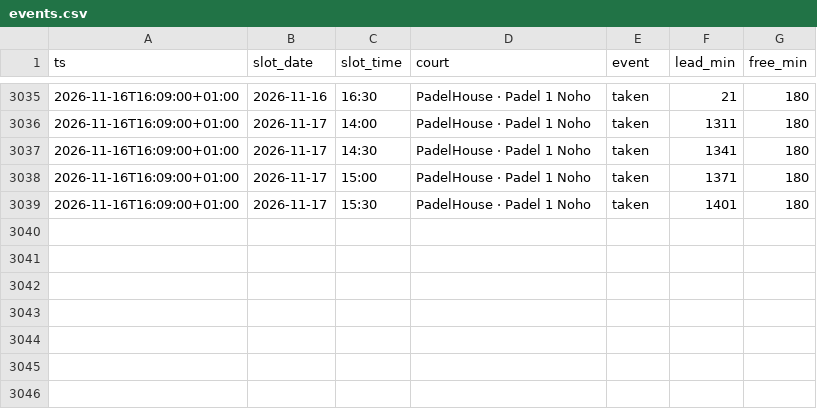
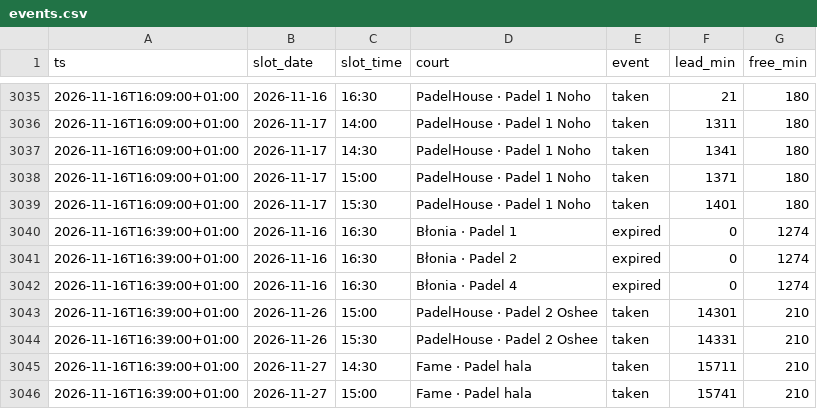
Before and after one commit to romanmelnyk/padel-monitor, a CSV file: data/events.csv, drawn as a sheet; only a part is shown, gaps mark what is left out.

```diff
--- a/data/events.csv
+++ b/data/events.csv
@@ -3039 +3039,8 @@ ts,slot_date,slot_time,court,event,lead_min,free_min
 2026-11-16T16:09:00+01:00,2026-11-17,15:30,PadelHouse · Padel 1 Noho,taken,1401,180
+2026-11-16T16:39:00+01:00,2026-11-16,16:30,Błonia · Padel 1,expired,0,1274
+2026-11-16T16:39:00+01:00,2026-11-16,16:30,Błonia · Padel 2,expired,0,1274
+2026-11-16T16:39:00+01:00,2026-11-16,16:30,Błonia · Padel 4,expired,0,1274
+2026-11-16T16:39:00+01:00,2026-11-26,15:00,PadelHouse · Padel 2 Oshee,taken,14301,210
+2026-11-16T16:39:00+01:00,2026-11-26,15:30,PadelHouse · Padel 2 Oshee,taken,14331,210
+2026-11-16T16:39:00+01:00,2026-11-27,14:30,Fame · Padel hala,taken,15711,210
+2026-11-16T16:39:00+01:00,2026-11-27,15:00,Fame · Padel hala,taken,15741,210
```
Also changed, not shown: data/runs.csv, 1 other file.
